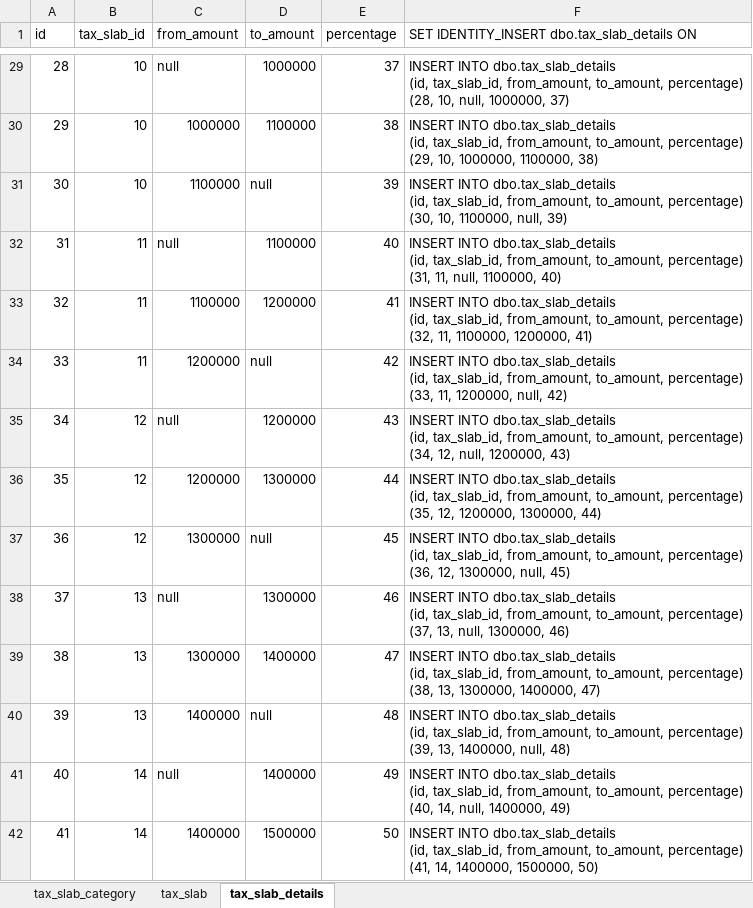
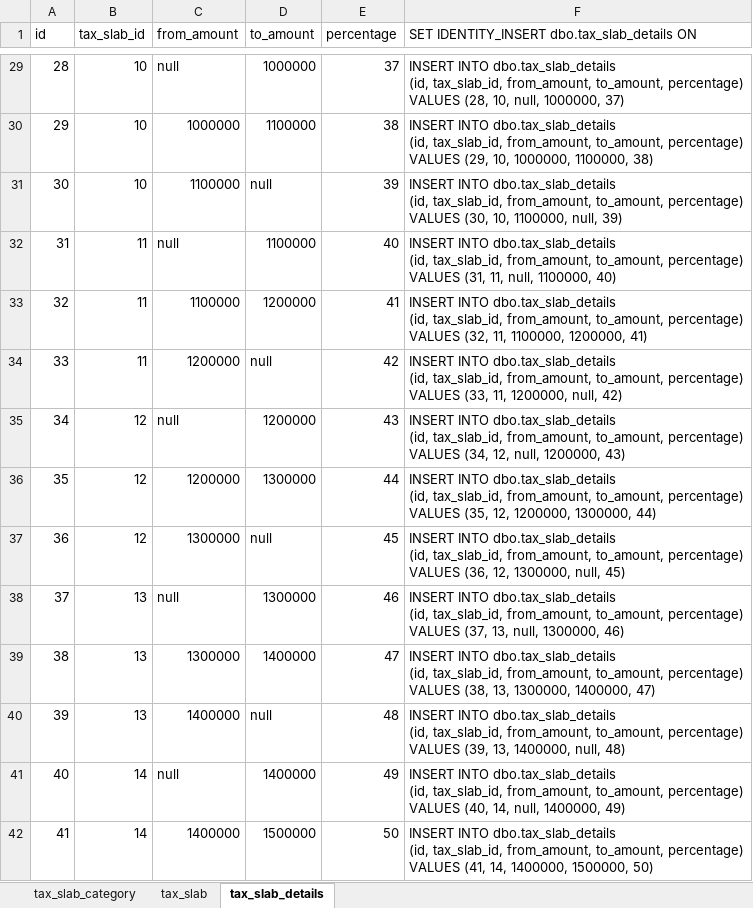
Before and after one commit to dangraahmed/RND, an Excel workbook: AngularJS/MyCalculator.Api/src/SQLDataAccess/SQLScriptFile/InsertDataScript/GenerateScript.xlsx, sheet tax_slab_details, drawn as a sheet; only a part is shown, gaps mark what is left out; values as stored, in another font and other column widths than the file's, no borders; ↵ is a line break in a cell; the diff covers the shown part only; the diff names each change by its address in the sheet, - before the commit and + after, or states it on an @@ line.

```diff
--- a/AngularJS/MyCalculator.Api/src/SQLDataAccess/SQLScriptFile/InsertDataScript/GenerateScript.xlsx (sheet tax_slab_details)
+++ b/AngularJS/MyCalculator.Api/src/SQLDataAccess/SQLScriptFile/InsertDataScript/GenerateScript.xlsx (sheet tax_slab_details)
-F29: …to_amount, percentage) ↵ (28, 10,…
+F29: …to_amount, percentage) ↵ VALUES (28, 10,…
-F30: …to_amount, percentage) ↵ (29, 10,…
+F30: …to_amount, percentage) ↵ VALUES (29, 10,…
-F31: …to_amount, percentage) ↵ (30, 10,…
+F31: …to_amount, percentage) ↵ VALUES (30, 10,…
-F32: …to_amount, percentage) ↵ (31, 11,…
+F32: …to_amount, percentage) ↵ VALUES (31, 11,…
-F33: …to_amount, percentage) ↵ (32, 11,…
+F33: …to_amount, percentage) ↵ VALUES (32, 11,…
-F34: …to_amount, percentage) ↵ (33, 11,…
+F34: …to_amount, percentage) ↵ VALUES (33, 11,…
-F35: …to_amount, percentage) ↵ (34, 12,…
+F35: …to_amount, percentage) ↵ VALUES (34, 12,…
-F36: …to_amount, percentage) ↵ (35, 12,…
+F36: …to_amount, percentage) ↵ VALUES (35, 12,…
-F37: …to_amount, percentage) ↵ (36, 12,…
+F37: …to_amount, percentage) ↵ VALUES (36, 12,…
-F38: …to_amount, percentage) ↵ (37, 13,…
+F38: …to_amount, percentage) ↵ VALUES (37, 13,…
-F39: …to_amount, percentage) ↵ (38, 13,…
+F39: …to_amount, percentage) ↵ VALUES (38, 13,…
-F40: …to_amount, percentage) ↵ (39, 13,…
+F40: …to_amount, percentage) ↵ VALUES (39, 13,…
-F41: …to_amount, percentage) ↵ (40, 14,…
+F41: …to_amount, percentage) ↵ VALUES (40, 14,…
-F42: …to_amount, percentage) ↵ (41, 14,…
+F42: …to_amount, percentage) ↵ VALUES (41, 14,…
```
Also changed, not shown: 76 edited cells elsewhere in this sheet, 2 other files.
